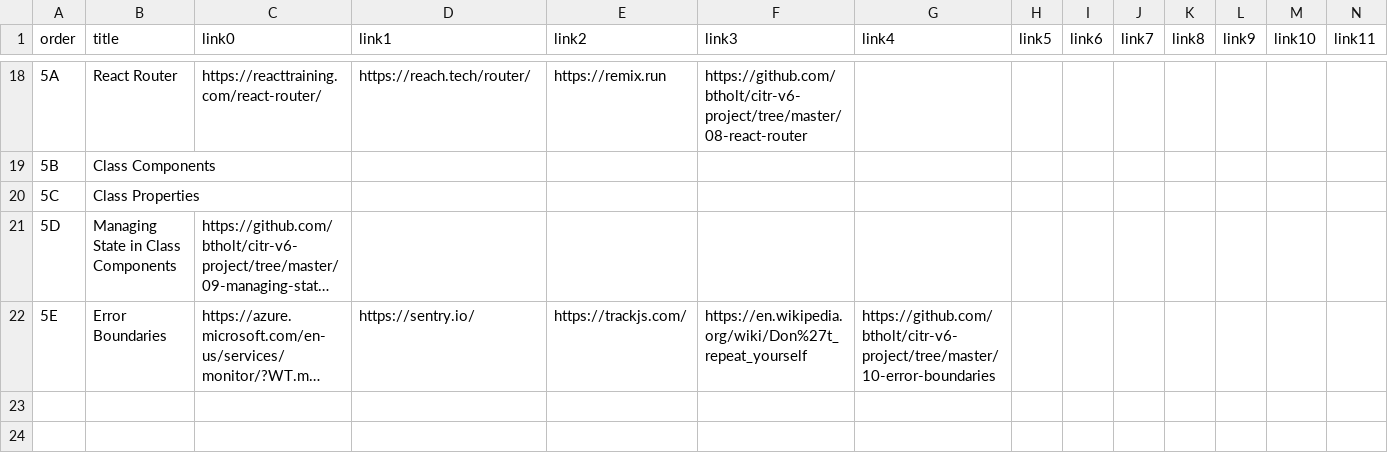
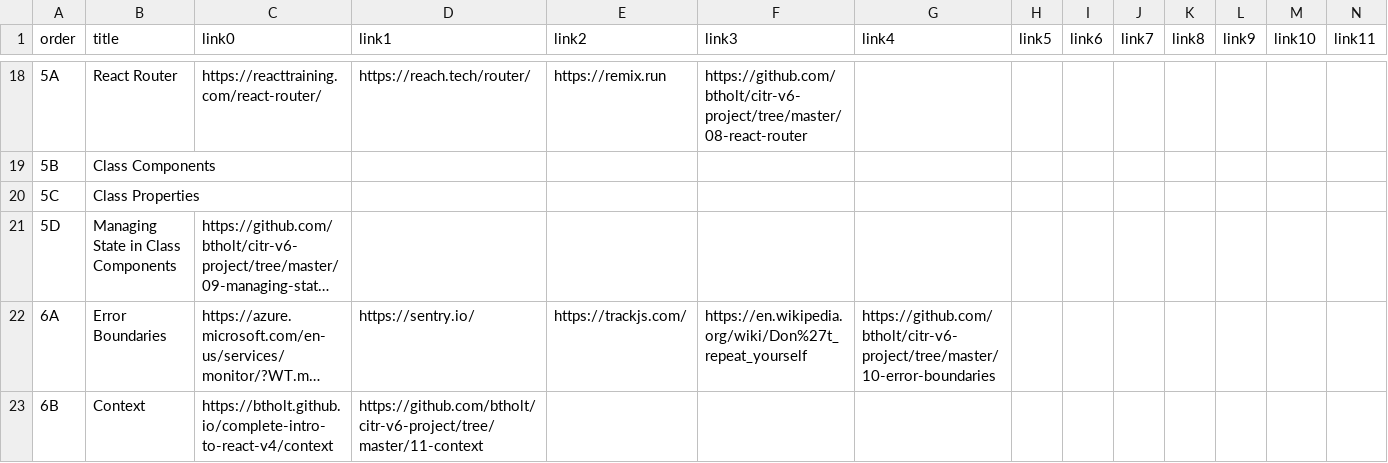
Before and after one commit to btholt/complete-intro-to-react-v6, a CSV file: links.csv, drawn as a sheet; only a part is shown, gaps mark what is left out; long unchanged cells end in …; rows hold the shown columns only; the diff names each change by its address in the sheet, - before the commit and + after, or states it on an @@ line.

```diff
--- a/links.csv
+++ b/links.csv
-A22 (order): 5E
+A22 (order): 6A
+row 23: 6B | Context | https://btholt.github.io/complete-intro-to-react-v4/context | https://github.com/btholt/citr-v6-project/tree/master/11-context
```
Also changed, not shown: lessons.csv, 26 other files.
